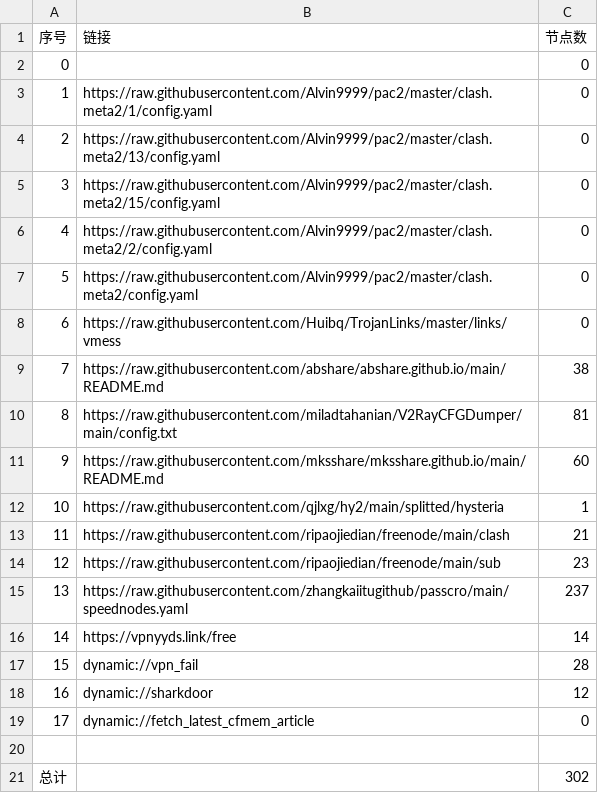
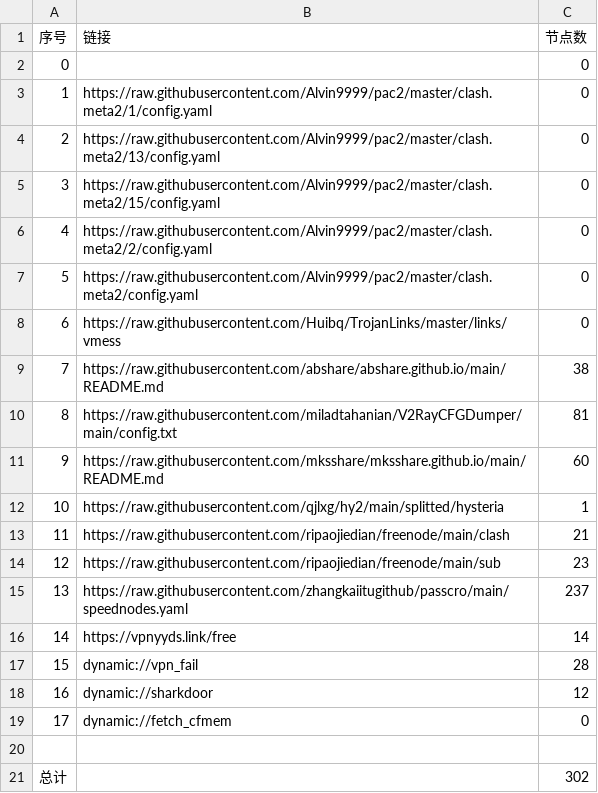
Before and after one commit to greatcoolge/NoMoreWalls, a CSV file: list_result.csv, drawn as a sheet.

```diff
--- a/list_result.csv
+++ b/list_result.csv
@@ -18,3 +18,3 @@
 16,dynamic://sharkdoor,12
-17,dynamic://fetch_latest_cfmem_article,0
+17,dynamic://fetch_cfmem,0
 
```
Also changed, not shown: 14 other files.
